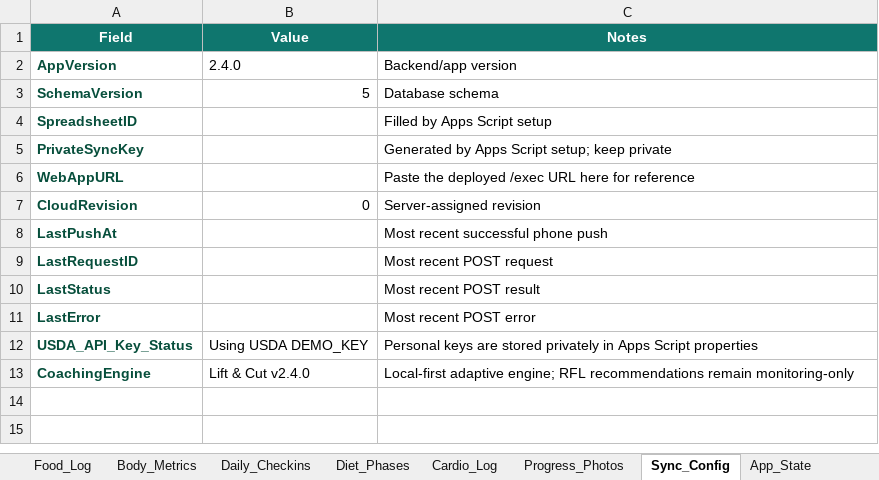
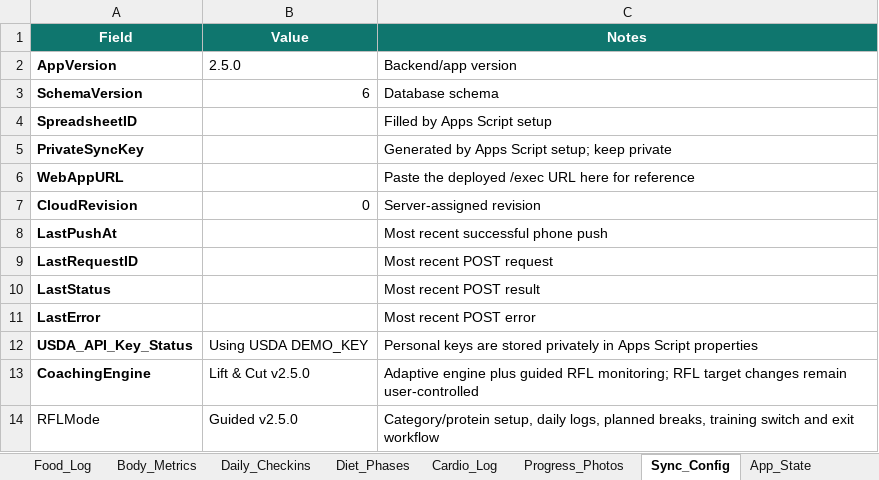
Before and after one commit to nfarrugia1985/Nfarrugia1985.github.io, an Excel workbook: Fitness_Database_Template.xlsx, sheet Sync_Config, drawn as a sheet; values as stored, in another font and other column widths than the file's, no borders; the diff names each change by its address in the sheet, - before the commit and + after, or states it on an @@ line.

```diff
--- a/Fitness_Database_Template.xlsx (sheet Sync_Config)
+++ b/Fitness_Database_Template.xlsx (sheet Sync_Config)
-A2:A13 text colour: #064E3B
+A2:A13 text colour: black
-B2 (Value): 2.4.0
+B2 (Value): 2.5.0
-B3 (Value): 5
+B3 (Value): 6
-B13 (Value): Lift & Cut v2.4.0
+B13 (Value): Lift & Cut v2.5.0
-C13 (Notes): Local-first adaptive engine; RFL recommendations remain monitoring-only
+C13 (Notes): Adaptive engine plus guided RFL monitoring; RFL target changes remain user-controlled
+row 14: RFLMode | Guided v2.5.0 | Category/protein setup, daily logs, planned breaks, training switch and exit workflow
```
Also changed, not shown: sheet Settings, sheet Start_Here, sheet Programs, sheet App_State, sheet Lookup, sheet Diet_Phases, other sheet tabs, charts or pictures, 13 other files.
